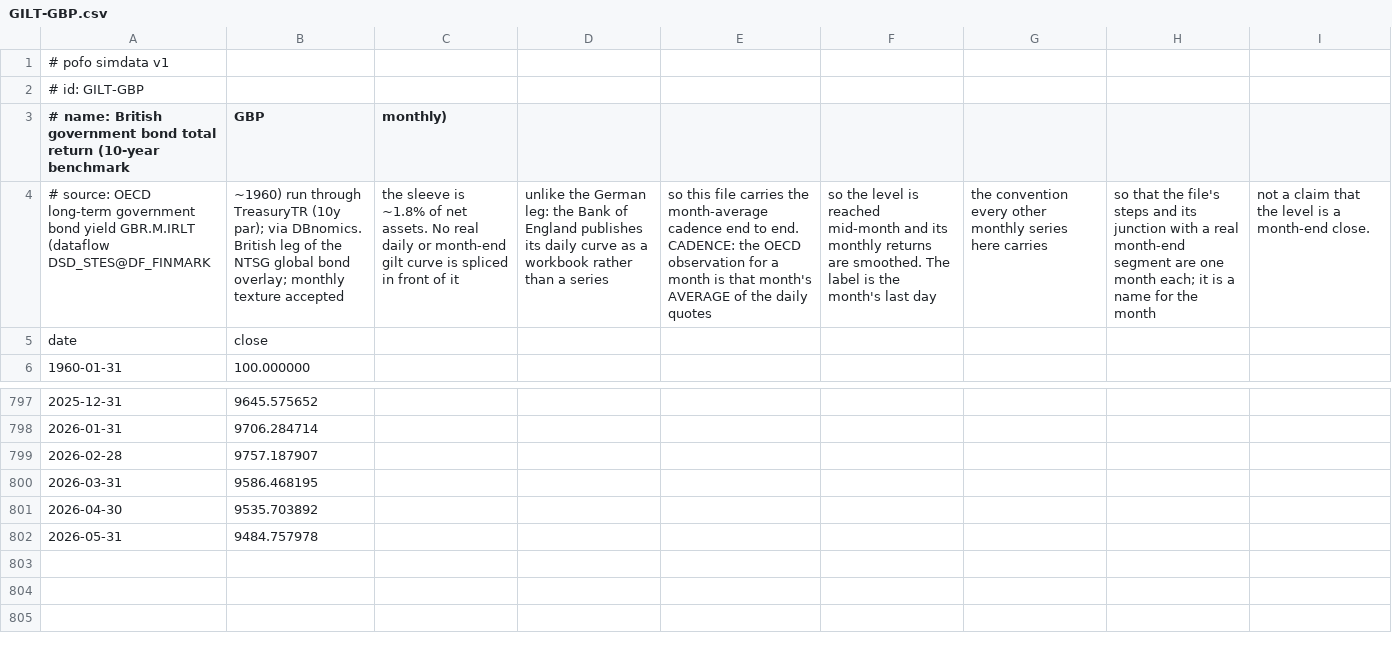
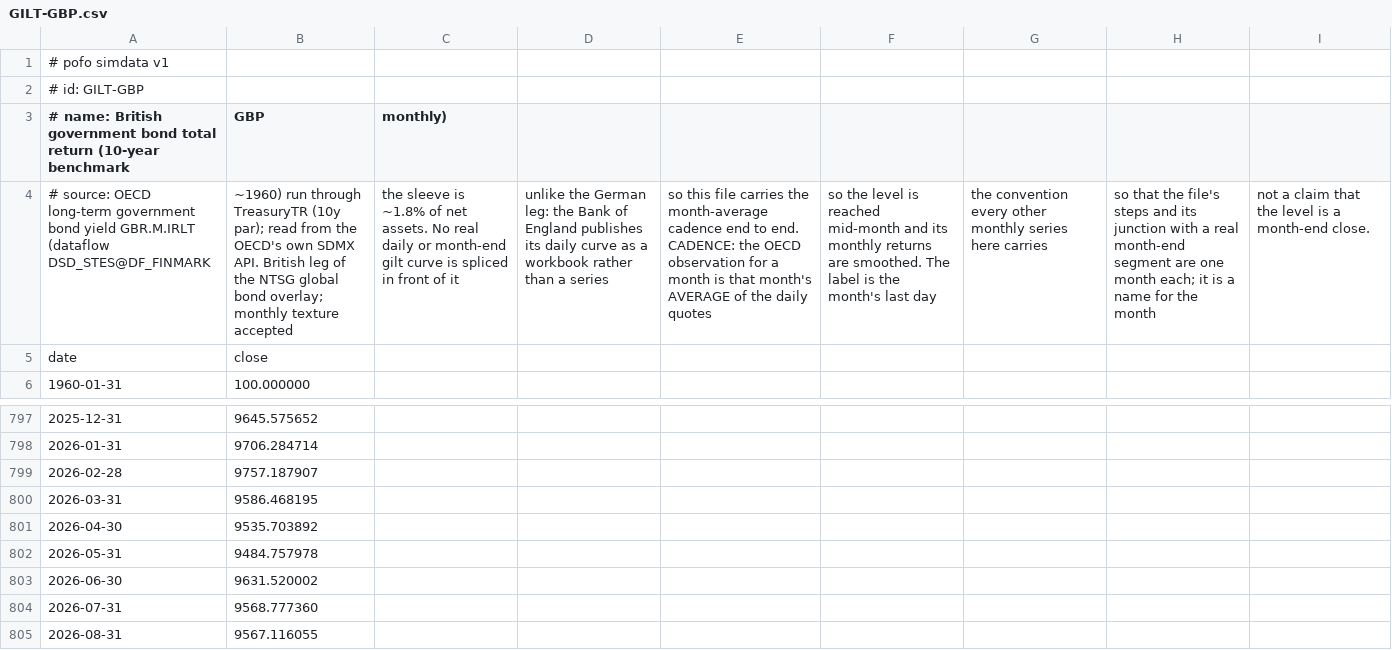
Before and after one commit to bpineau/pofo, a CSV file: pkg/datasets/refdata/GILT-GBP.csv, drawn as a sheet; only a part is shown, gaps mark what is left out; the diff names each change by its address in the sheet, - before the commit and + after, or states it on an @@ line.

```diff
--- a/pkg/datasets/refdata/GILT-GBP.csv
+++ b/pkg/datasets/refdata/GILT-GBP.csv
-B4 (GBP): …(10y par); via DBnomics. British leg…
+B4 (GBP): …(10y par); read from the OECD's own SDMX API. British leg…
+row 803: 2026-06-30 | 9631.520002
+row 804: 2026-07-31 | 9568.777360
+row 805: 2026-08-31 | 9567.116055
```
Also changed, not shown: pkg/datasets/refdata/EMU-EUR.csv, pkg/datasets/refdata/EUROGOV-EUR.csv, 7 other files.
